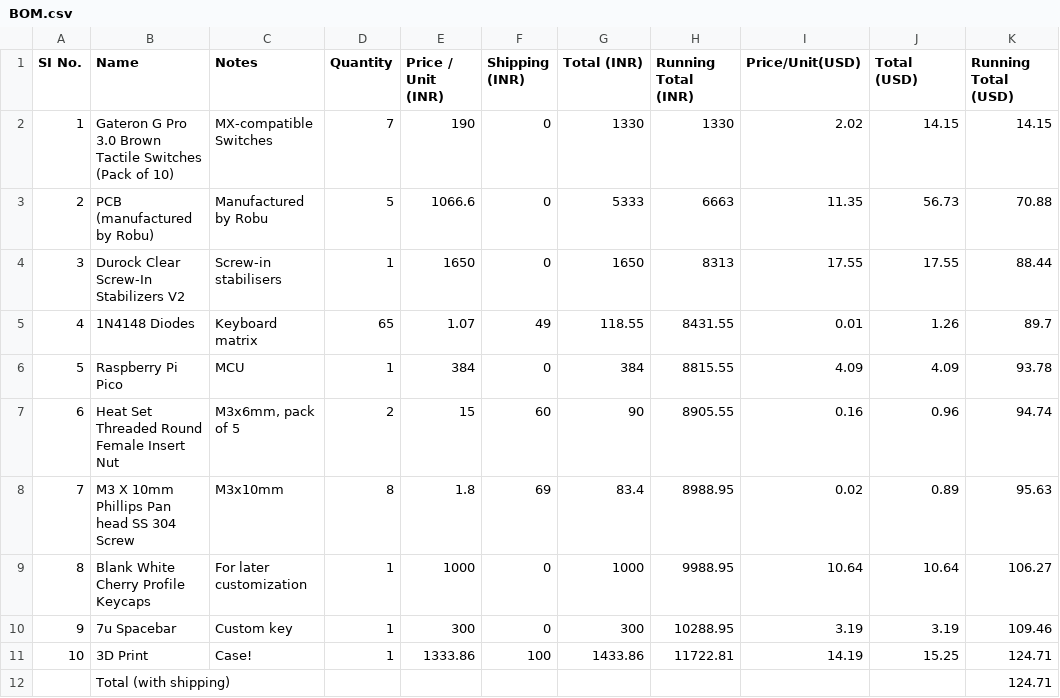
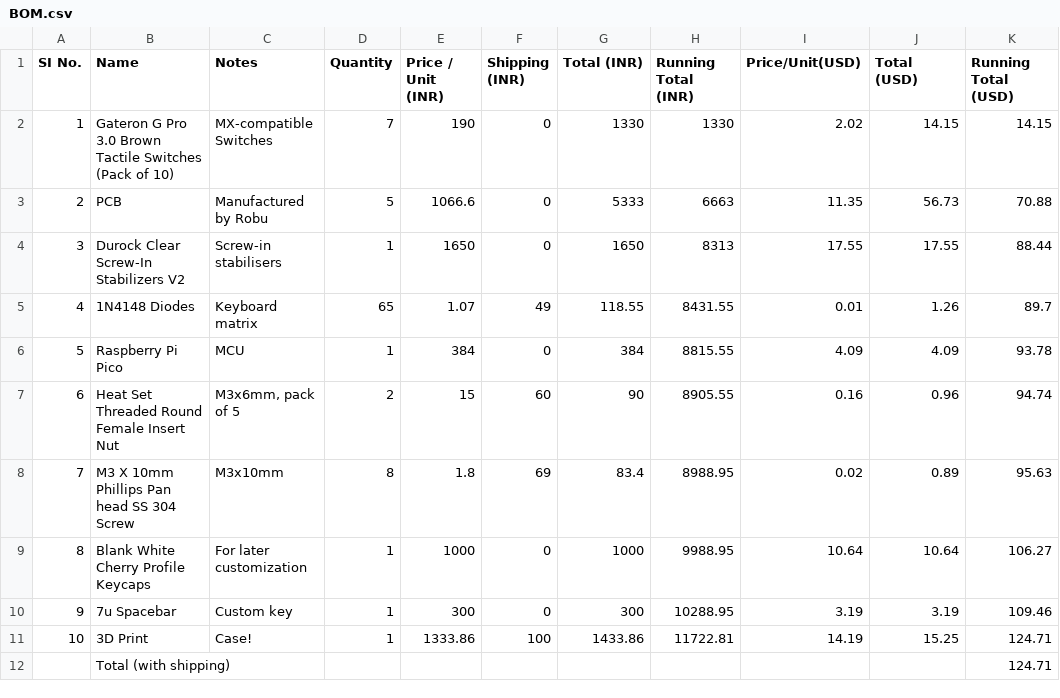
Before and after one commit to a-hungrybookworm/outta-ctrl, a CSV file: BOM/BOM.csv, drawn as a sheet; only a part is shown; the diff names each change by its address in the sheet, - before the commit and + after, or states it on an @@ line.

Commit message:
Edit BOM notes

```diff
--- a/BOM/BOM.csv
+++ b/BOM/BOM.csv
-B3 (Name): PCB (manufactured by Robu)
+B3 (Name): PCB
```
